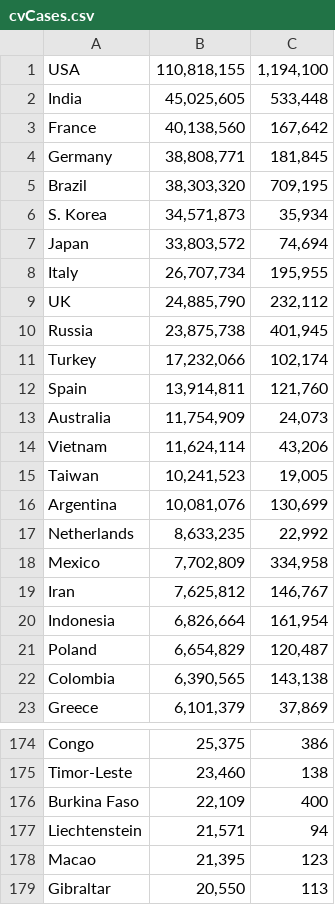
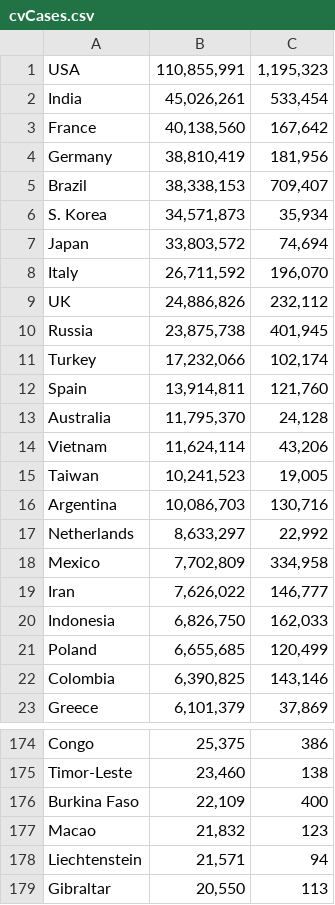
Before and after one commit to zevelyyn/cmsc-320, a CSV file: lectures/lecture2/cvCases.csv, drawn as a sheet; only a part is shown, gaps mark what is left out; the diff covers the shown part only.

```diff
--- a/lectures/lecture2/cvCases.csv
+++ b/lectures/lecture2/cvCases.csv
@@ -1,10 +1,10 @@
-USA,"110,818,155","1,194,100                                "
-India,"45,025,605","533,448                                "
+USA,"110,855,991","1,195,323                                "
+India,"45,026,261","533,454                                "
 France,"40,138,560","167,642                                "
-Germany,"38,808,771","181,845                                "
-Brazil,"38,303,320","709,195                                "
+Germany,"38,810,419","181,956                                "
+Brazil,"38,338,153","709,407                                "
 S. Korea,"34,571,873","35,934                                "
 Japan,"33,803,572","74,694                                "
-Italy,"26,707,734","195,955                                "
-UK,"24,885,790","232,112                                "
+Italy,"26,711,592","196,070                                "
+UK,"24,886,826","232,112                                "
 Russia,"23,875,738","401,945                                "
@@ -12,12 +12,12 @@ Turkey,"17,232,066","102,174                                "
 Spain,"13,914,811","121,760                                "
-Australia,"11,754,909","24,073                                "
+Australia,"11,795,370","24,128                                "
 Vietnam,"11,624,114","43,206                                "
 Taiwan,"10,241,523","19,005                                "
-Argentina,"10,081,076","130,699                                "
-Netherlands,"8,633,235","22,992                                "
+Argentina,"10,086,703","130,716                                "
+Netherlands,"8,633,297","22,992                                "
 Mexico,"7,702,809","334,958                                "
-Iran,"7,625,812","146,767                                "
-Indonesia,"6,826,664","161,954                                "
-Poland,"6,654,829","120,487                                "
-Colombia,"6,390,565","143,138                                "
+Iran,"7,626,022","146,777                                "
+Indonesia,"6,826,750","162,033                                "
+Poland,"6,655,685","120,499                                "
+Colombia,"6,390,825","143,146                                "
 Greece,"6,101,379","37,869                                "
@@ -176,4 +176,4 @@ Timor-Leste,"23,460",138
 Burkina Faso,"22,109",400
+Macao,"21,832",123
 Liechtenstein,"21,571",94
-Macao,"21,395",123
 Gibraltar,"20,550",113
```
Also changed, not shown: 37 edited cells elsewhere in this file, 6 other files.
